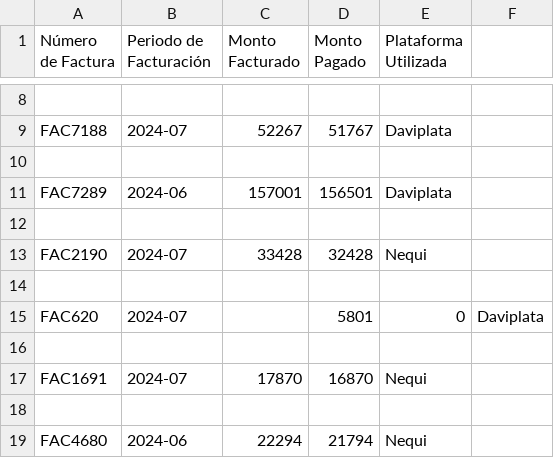
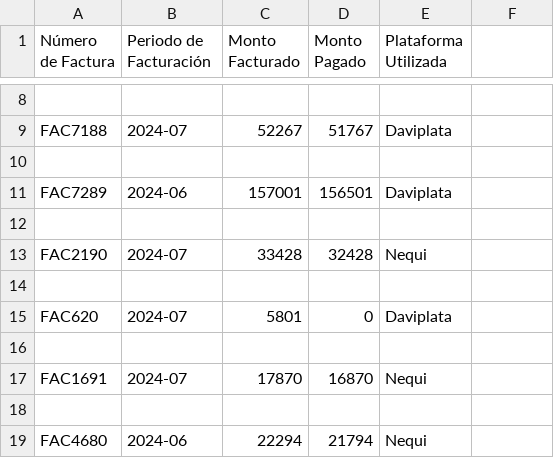
Before and after one commit to reyesuwu461/prueba_M4, a CSV file: server/data/03_bills.csv, drawn as a sheet; only a part is shown, gaps mark what is left out.

Commit message:
03_bills.csv

```diff
--- a/server/data/03_bills.csv
+++ b/server/data/03_bills.csv
@@ -14,3 +14,3 @@ FAC2190,2024-07,33428,32428,Nequi
 
-FAC620,2024-07,,5801,0, Daviplata
+FAC620,2024-07,5801,0,Daviplata
 
```
